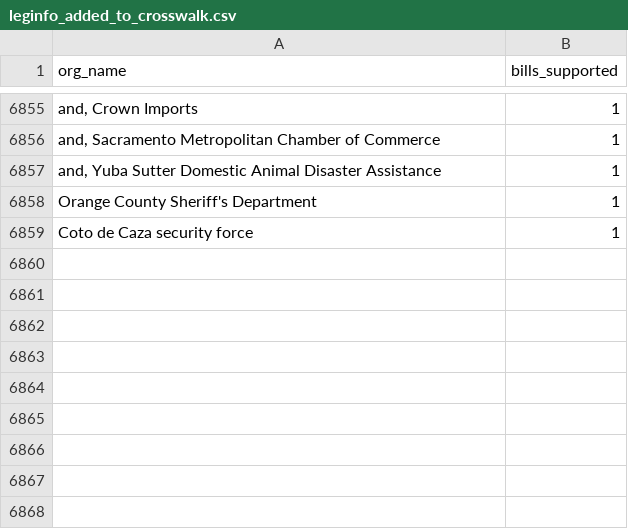
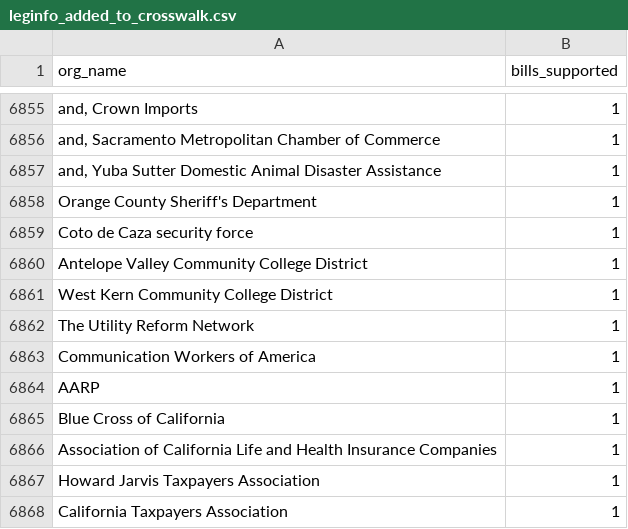
Before and after one commit to Nall-Group/california-groups-disambiguation, a CSV file: org_names_for_cleaning/leginfo_added_to_crosswalk.csv, drawn as a sheet; only a part is shown, gaps mark what is left out.

```diff
--- a/org_names_for_cleaning/leginfo_added_to_crosswalk.csv
+++ b/org_names_for_cleaning/leginfo_added_to_crosswalk.csv
@@ -6859 +6859,10 @@ Orange County Sheriff's Department,1
 Coto de Caza security force,1
+Antelope Valley Community College District,1
+West Kern Community College District,1
+The Utility Reform Network,1
+Communication Workers of America,1
+AARP,1
+Blue Cross of California,1
+Association of California Life and Health Insurance Companies,1
+Howard Jarvis Taxpayers Association,1
+California Taxpayers Association,1
```
